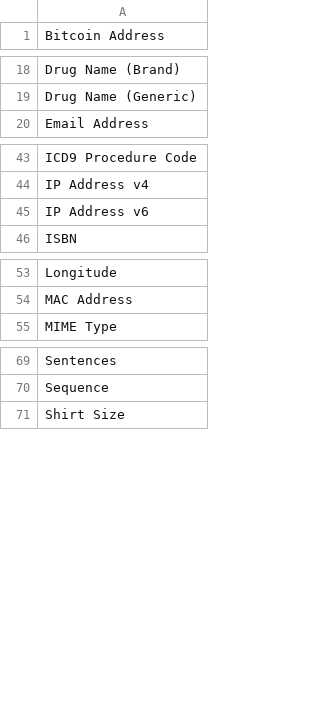
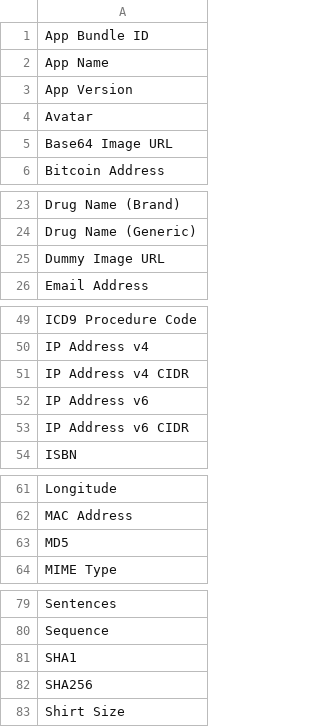
Before and after one commit to Ackara/Mockaroo.NET, a CSV file: src/Mockaroo.Core/Fields/mockaroo_type_list.csv, drawn as a sheet; only a part is shown, gaps mark what is left out; the diff covers the shown part only; the diff names each change by its address in the sheet, - before the commit and + after, or states it on an @@ line.

Commit message:
Update Mockaroo data type collection

```diff
--- a/src/Mockaroo.Core/Fields/mockaroo_type_list.csv
+++ b/src/Mockaroo.Core/Fields/mockaroo_type_list.csv
+row 1: App Bundle ID
+row 2: App Name
+row 3: App Version
+row 4: Avatar
+row 5: Base64 Image URL
+row 25: Dummy Image URL
+row 51: IP Address v4 CIDR
+row 53: IP Address v6 CIDR
+row 63: MD5
+row 81: SHA1
+row 82: SHA256
```
Also changed, not shown: 1 added row elsewhere in this file, 1 other file.
